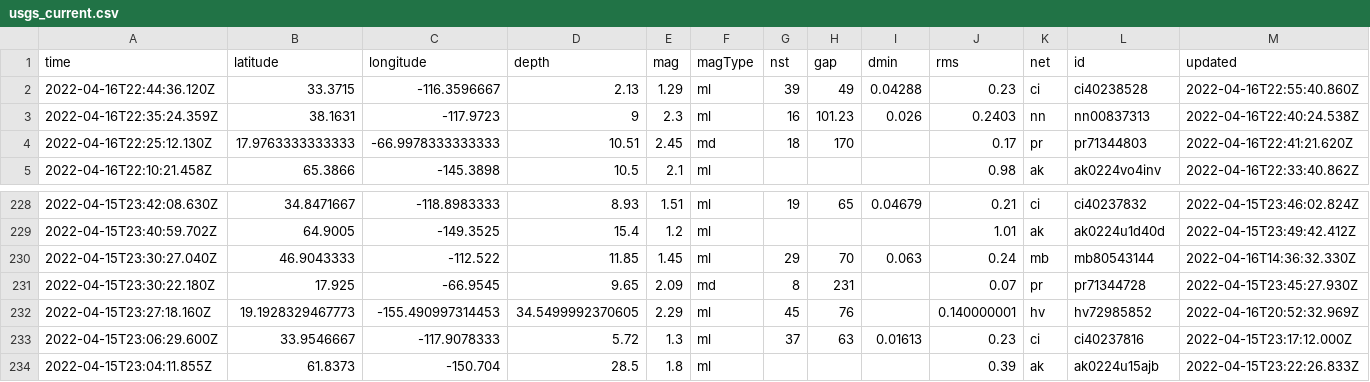
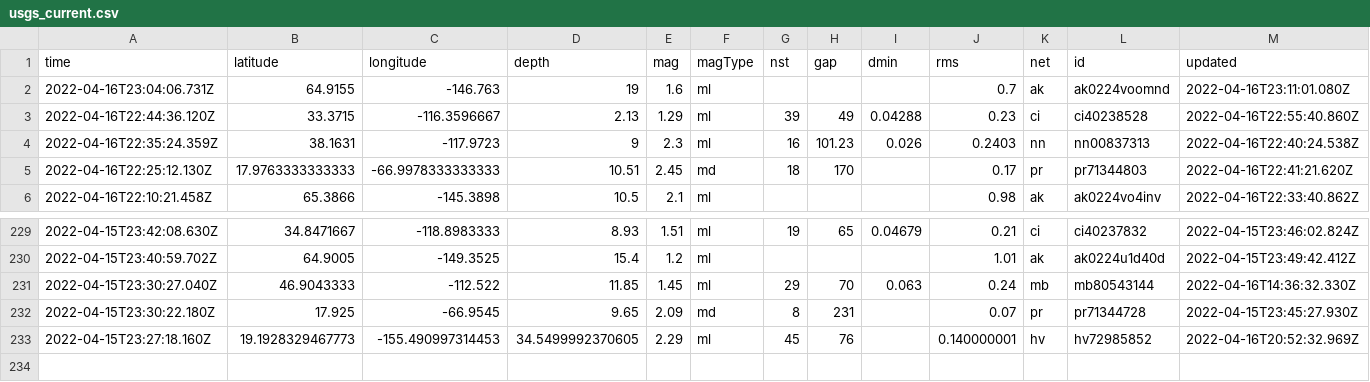
Before and after one commit to invisibae/nicar22-github-actions, a CSV file: usgs_current.csv, drawn as a sheet; only a part is shown, gaps mark what is left out; removed rows and columns are numbered as before the commit, all else as after; rows hold the shown columns only; the diff names each change by its address in the sheet, - before the commit and + after, or states it on an @@ line.

```diff
--- a/usgs_current.csv
+++ b/usgs_current.csv
+row 2: 2022-04-16T23:04:06.731Z | 64.9155 | -146.763 | 19 | 1.6 | ml |  |  |  | 0.7 | ak | ak0224voomnd | 2022-04-16T23:11:01.080Z
-row 233: 2022-04-15T23:06:29.600Z | 33.9546667 | -117.9078333 | 5.72 | 1.3 | ml | 37 | 63 | 0.01613 | 0.23 | ci | ci40237816 | 2022-04-15T23:17:12.000Z
-row 234: 2022-04-15T23:04:11.855Z | 61.8373 | -150.704 | 28.5 | 1.8 | ml |  |  |  | 0.39 | ak | ak0224u15ajb | 2022-04-15T23:22:26.833Z
```
Also changed, not shown: 1 other file.
